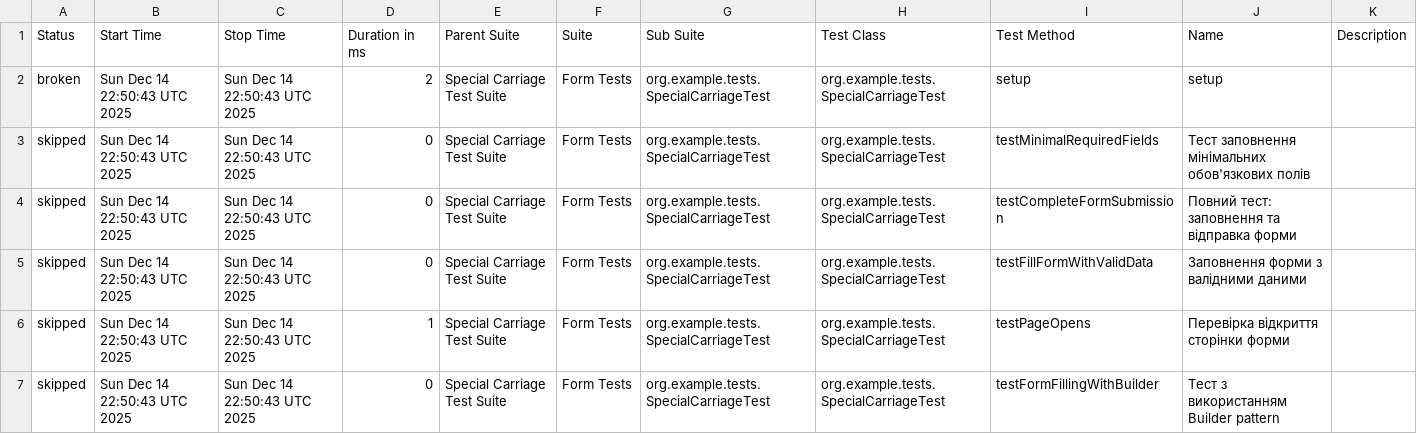
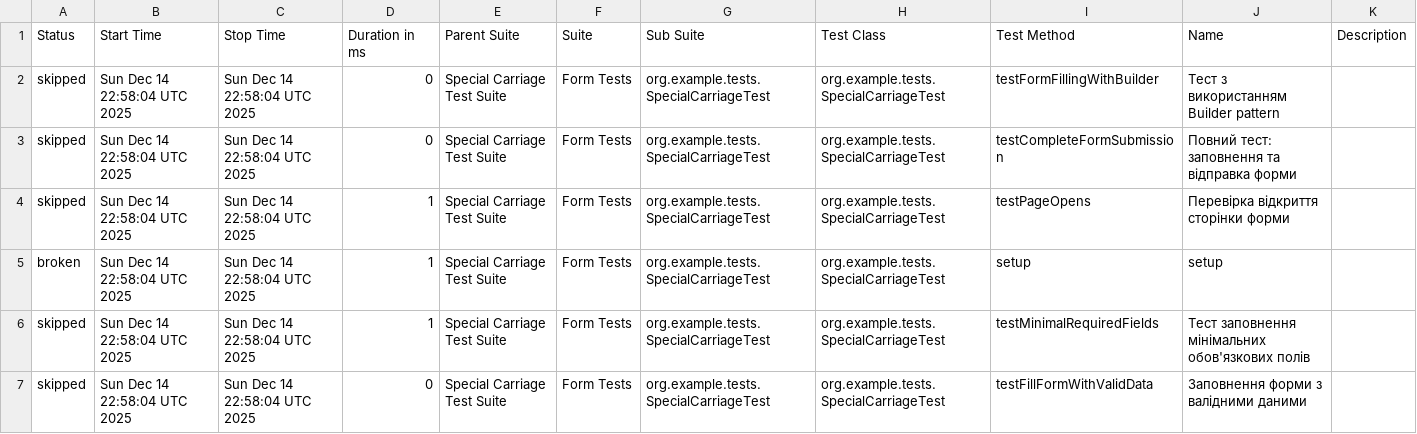
Before and after one commit to FalibohaMaksym/UZ_AutomationTesting, a CSV file: data/suites.csv, drawn as a sheet.

```diff
--- a/data/suites.csv
+++ b/data/suites.csv
@@ -1,7 +1,7 @@
 "Status","Start Time","Stop Time","Duration in ms","Parent Suite","Suite","Sub Suite","Test Class","Test Method","Name","Description"
-"broken","Sun Dec 14 22:50:43 UTC 2025","Sun Dec 14 22:50:43 UTC 2025","2","Special Carriage Test Suite","Form Tests","org.example.tests.SpecialCarriageTest","org.example.tests.SpecialCarriageTest","setup","setup",""
-"skipped","Sun Dec 14 22:50:43 UTC 2025","Sun Dec 14 22:50:43 UTC 2025","0","Special Carriage Test Suite","Form Tests","org.example.tests.SpecialCarriageTest","org.example.tests.SpecialCarriageTest","testMinimalRequiredFields","Тест заповнення мінімальних обов'язкових полів",""
-"skipped","Sun Dec 14 22:50:43 UTC 2025","Sun Dec 14 22:50:43 UTC 2025","0","Special Carriage Test Suite","Form Tests","org.example.tests.SpecialCarriageTest","org.example.tests.SpecialCarriageTest","testCompleteFormSubmission","Повний тест:  заповнення та відправка форми",""
-"skipped","Sun Dec 14 22:50:43 UTC 2025","Sun Dec 14 22:50:43 UTC 2025","0","Special Carriage Test Suite","Form Tests","org.example.tests.SpecialCarriageTest","org.example.tests.SpecialCarriageTest","testFillFormWithValidData","Заповнення форми з валідними даними",""
-"skipped","Sun Dec 14 22:50:43 UTC 2025","Sun Dec 14 22:50:43 UTC 2025","1","Special Carriage Test Suite","Form Tests","org.example.tests.SpecialCarriageTest","org.example.tests.SpecialCarriageTest","testPageOpens","Перевірка відкриття сторінки форми",""
-"skipped","Sun Dec 14 22:50:43 UTC 2025","Sun Dec 14 22:50:43 UTC 2025","0","Special Carriage Test Suite","Form Tests","org.example.tests.SpecialCarriageTest","org.example.tests.SpecialCarriageTest","testFormFillingWithBuilder","Тест з використанням Builder pattern",""
+"skipped","Sun Dec 14 22:58:04 UTC 2025","Sun Dec 14 22:58:04 UTC 2025","0","Special Carriage Test Suite","Form Tests","org.example.tests.SpecialCarriageTest","org.example.tests.SpecialCarriageTest","testFormFillingWithBuilder","Тест з використанням Builder pattern",""
+"skipped","Sun Dec 14 22:58:04 UTC 2025","Sun Dec 14 22:58:04 UTC 2025","0","Special Carriage Test Suite","Form Tests","org.example.tests.SpecialCarriageTest","org.example.tests.SpecialCarriageTest","testCompleteFormSubmission","Повний тест:  заповнення та відправка форми",""
+"skipped","Sun Dec 14 22:58:04 UTC 2025","Sun Dec 14 22:58:04 UTC 2025","1","Special Carriage Test Suite","Form Tests","org.example.tests.SpecialCarriageTest","org.example.tests.SpecialCarriageTest","testPageOpens","Перевірка відкриття сторінки форми",""
+"broken","Sun Dec 14 22:58:04 UTC 2025","Sun Dec 14 22:58:04 UTC 2025","1","Special Carriage Test Suite","Form Tests","org.example.tests.SpecialCarriageTest","org.example.tests.SpecialCarriageTest","setup","setup",""
+"skipped","Sun Dec 14 22:58:04 UTC 2025","Sun Dec 14 22:58:04 UTC 2025","1","Special Carriage Test Suite","Form Tests","org.example.tests.SpecialCarriageTest","org.example.tests.SpecialCarriageTest","testMinimalRequiredFields","Тест заповнення мінімальних обов'язкових полів",""
+"skipped","Sun Dec 14 22:58:04 UTC 2025","Sun Dec 14 22:58:04 UTC 2025","0","Special Carriage Test Suite","Form Tests","org.example.tests.SpecialCarriageTest","org.example.tests.SpecialCarriageTest","testFillFormWithValidData","Заповнення форми з валідними даними",""
```
Also changed, not shown: 27 other files.
